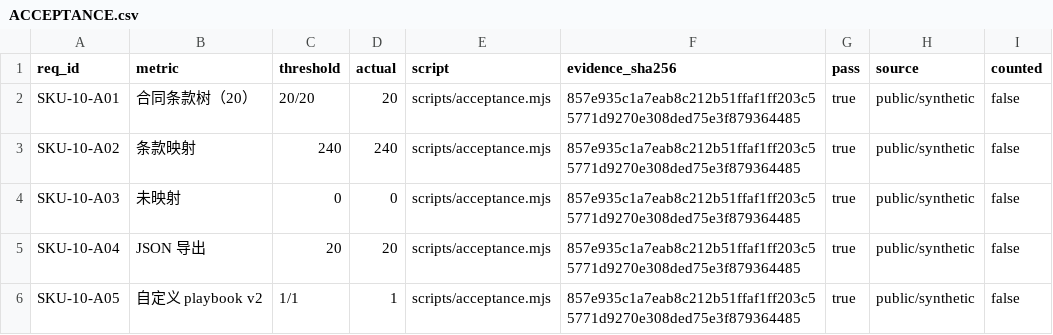
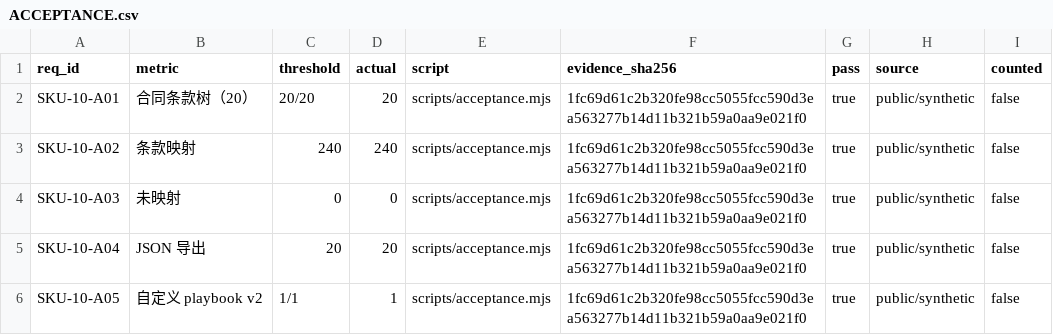
Before and after one commit to PerryLink/dsh-legal-clause, a CSV file: ACCEPTANCE.csv, drawn as a sheet.

```diff
--- a/ACCEPTANCE.csv
+++ b/ACCEPTANCE.csv
@@ -1,6 +1,6 @@
 req_id,metric,threshold,actual,script,evidence_sha256,pass,source,counted
-SKU-10-A01,合同条款树（20）,20/20,20,scripts/acceptance.mjs,857e935c1a7eab8c212b51ffaf1ff203c55771d9270e308ded75e3f879364485,true,public/synthetic,false
-SKU-10-A02,条款映射,240,240,scripts/acceptance.mjs,857e935c1a7eab8c212b51ffaf1ff203c55771d9270e308ded75e3f879364485,true,public/synthetic,false
-SKU-10-A03,未映射,0,0,scripts/acceptance.mjs,857e935c1a7eab8c212b51ffaf1ff203c55771d9270e308ded75e3f879364485,true,public/synthetic,false
-SKU-10-A04,JSON 导出,20,20,scripts/acceptance.mjs,857e935c1a7eab8c212b51ffaf1ff203c55771d9270e308ded75e3f879364485,true,public/synthetic,false
-SKU-10-A05,自定义 playbook v2,1/1,1,scripts/acceptance.mjs,857e935c1a7eab8c212b51ffaf1ff203c55771d9270e308ded75e3f879364485,true,public/synthetic,false
+SKU-10-A01,合同条款树（20）,20/20,20,scripts/acceptance.mjs,1fc69d61c2b320fe98cc5055fcc590d3ea563277b14d11b321b59a0aa9e021f0,true,public/synthetic,false
+SKU-10-A02,条款映射,240,240,scripts/acceptance.mjs,1fc69d61c2b320fe98cc5055fcc590d3ea563277b14d11b321b59a0aa9e021f0,true,public/synthetic,false
+SKU-10-A03,未映射,0,0,scripts/acceptance.mjs,1fc69d61c2b320fe98cc5055fcc590d3ea563277b14d11b321b59a0aa9e021f0,true,public/synthetic,false
+SKU-10-A04,JSON 导出,20,20,scripts/acceptance.mjs,1fc69d61c2b320fe98cc5055fcc590d3ea563277b14d11b321b59a0aa9e021f0,true,public/synthetic,false
+SKU-10-A05,自定义 playbook v2,1/1,1,scripts/acceptance.mjs,1fc69d61c2b320fe98cc5055fcc590d3ea563277b14d11b321b59a0aa9e021f0,true,public/synthetic,false
```
Also changed, not shown: 9 other files.
